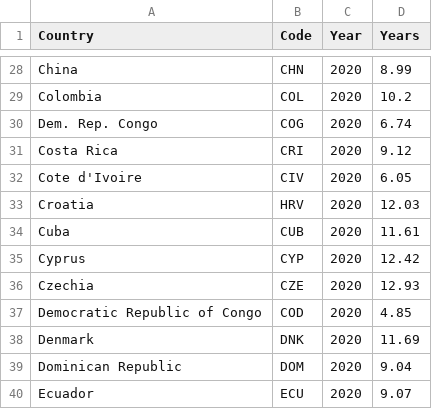
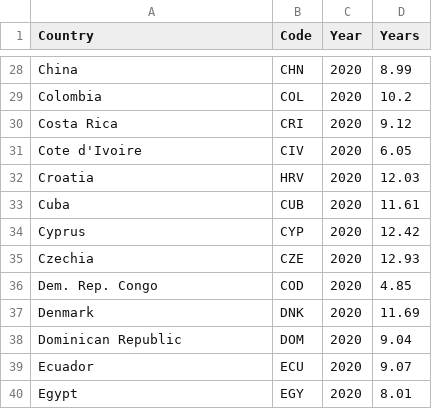
Before and after one commit to Clairinechendra/FIT3179_HW9, a CSV file: 2020_MeanYearsSchooling.csv, drawn as a sheet; only a part is shown, gaps mark what is left out; the shorter side is filled out with more unchanged rows.

Commit message:
Update 2020_MeanYearsSchooling.csv

```diff
--- a/2020_MeanYearsSchooling.csv
+++ b/2020_MeanYearsSchooling.csv
@@ -29,3 +29,2 @@ China,CHN,2020,8.99
 Colombia,COL,2020,10.2
-Dem. Rep. Congo,COG,2020,6.74
 Costa Rica,CRI,2020,9.12
@@ -36,3 +35,3 @@ Cyprus,CYP,2020,12.42
 Czechia,CZE,2020,12.93
-Democratic Republic of Congo,COD,2020,4.85
+Dem. Rep. Congo,COD,2020,4.85
 Denmark,DNK,2020,11.69
```
